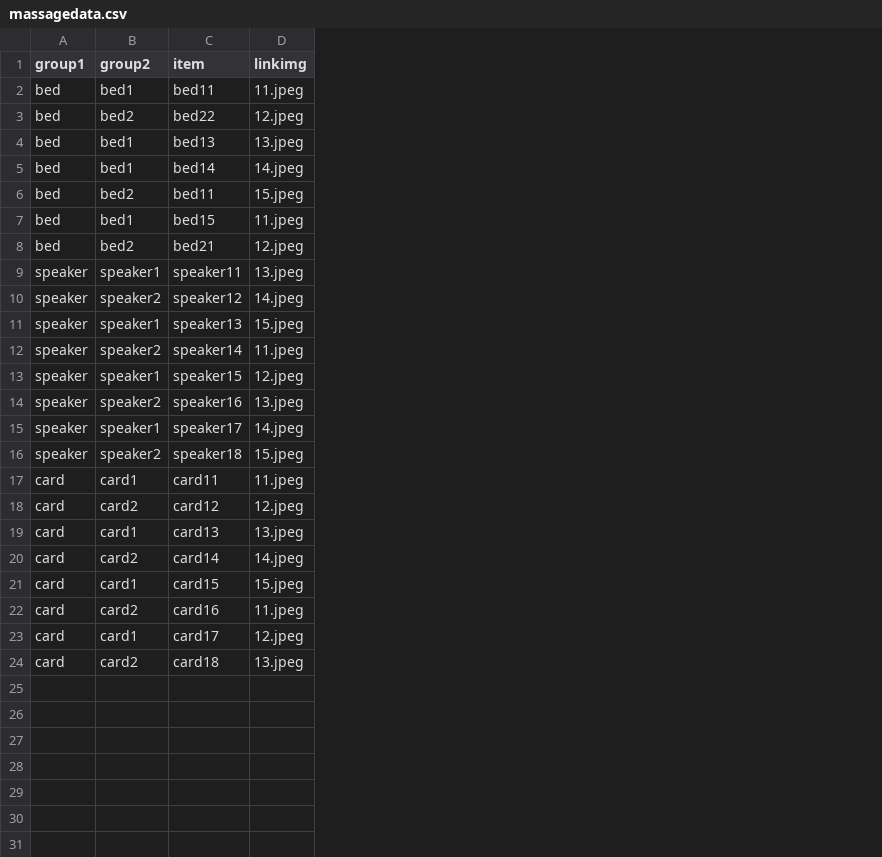
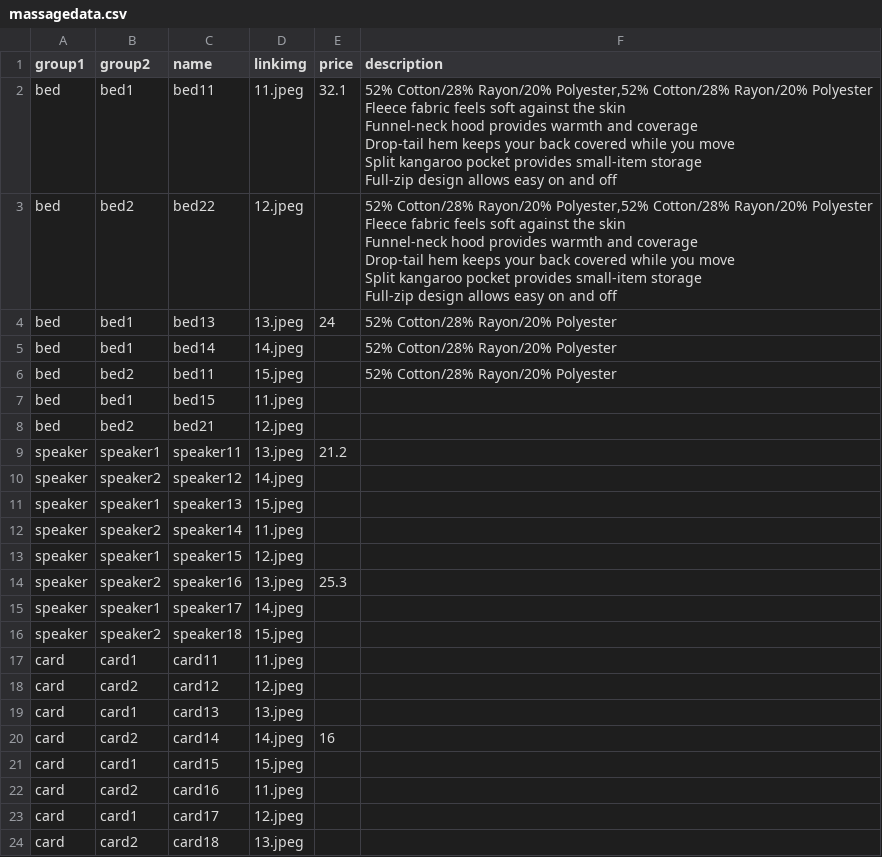
Before and after one commit to huazhou2/ecomm, a CSV file: client/src/data/massagedata.csv, drawn as a sheet; ↵ is a line break in a cell; the diff names each change by its address in the sheet, - before the commit and + after, or states it on an @@ line.

```diff
--- a/client/src/data/massagedata.csv
+++ b/client/src/data/massagedata.csv
+column E (price), rows 2-20: 32.1 |  | 24 |  |  |  |  | 21.2 |  |  |  |  | 25.3 |  |  |  |  |  | 16
+column F (description), rows 2-6: 52% Cotton/28% Rayon/20% Polyester,52% Cotton/28% Rayon/20% Polyester ↵ Fleece fabric feels soft against the skin ↵ Funnel-neck hood provides warmth and coverage ↵ Drop-tail hem keeps your back covered while you move ↵ Split kangaroo pocket provides small-item storage ↵ Full-zip design allows easy on and off | 52% Cotton/28% Rayon/20% Polyester,52% Cotton/28% Rayon/20% Polyester ↵ Fleece fabric feels soft against the skin ↵ Funnel-neck hood provides warmth and coverage ↵ Drop-tail hem keeps your back covered while you move ↵ Split kangaroo pocket provides small-item storage ↵ Full-zip design allows easy on and off | 52% Cotton/28% Rayon/20% Polyester | 52% Cotton/28% Rayon/20% Polyester | 52% Cotton/28% Rayon/20% Polyester
-C1: item
+C1: name
```
Also changed, not shown: 7 other files.
